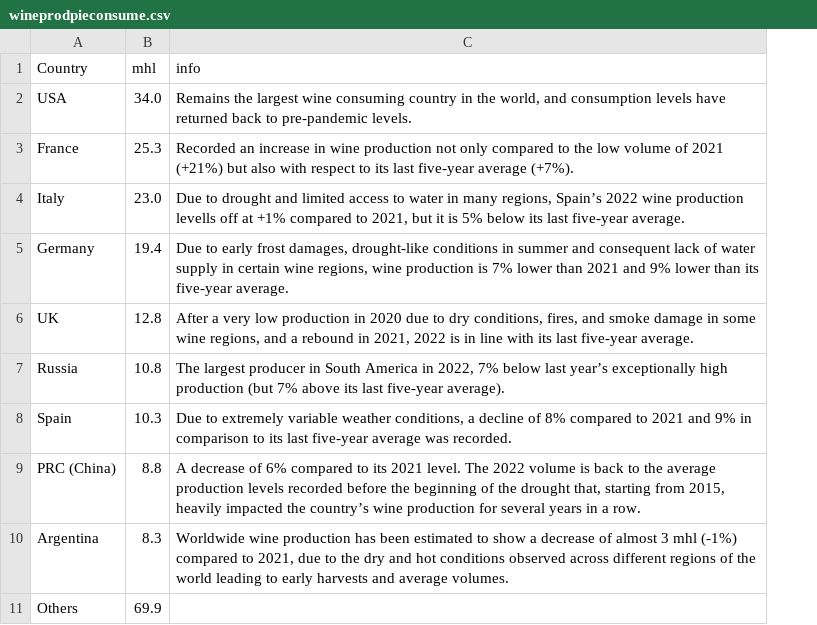
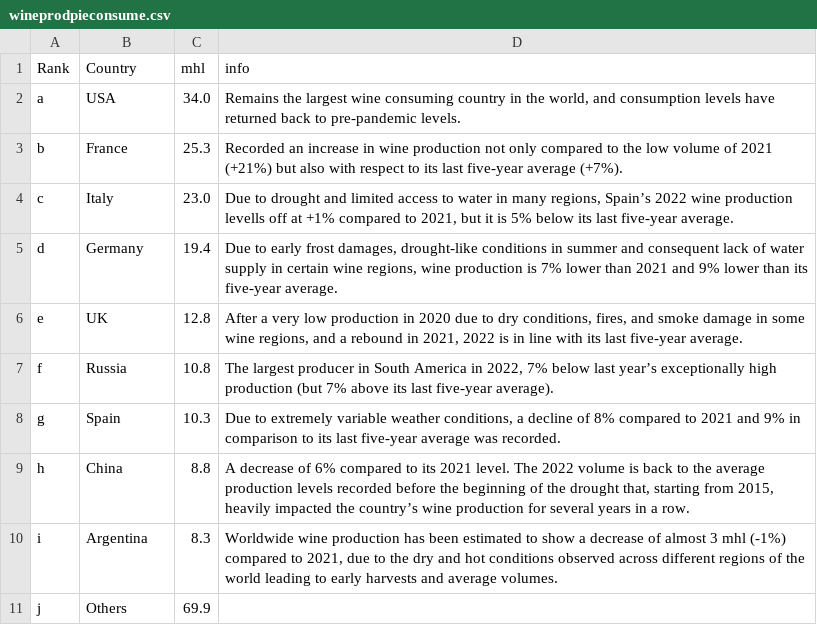
Before and after one commit to Elee0068/FIT3179_DataVis2, a CSV file: wineprodpieconsume.csv, drawn as a sheet; addresses are those after the commit; the diff names each change by its address in the sheet, - before the commit and + after, or states it on an @@ line.

Commit message:
Update wineprodpieconsume.csv

```diff
--- a/wineprodpieconsume.csv
+++ b/wineprodpieconsume.csv
+column A (Rank), rows 2-11: a | b | c | d | e | f | g | h | i | j
-B9 (Country): PRC (China)
+B9 (Country): China
```
